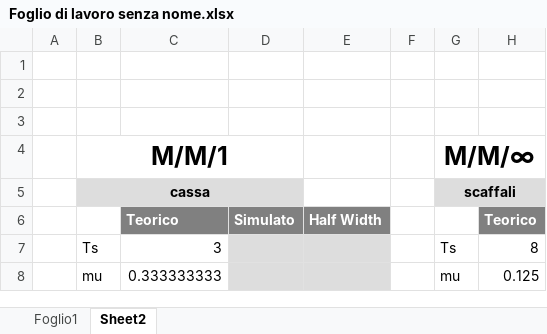
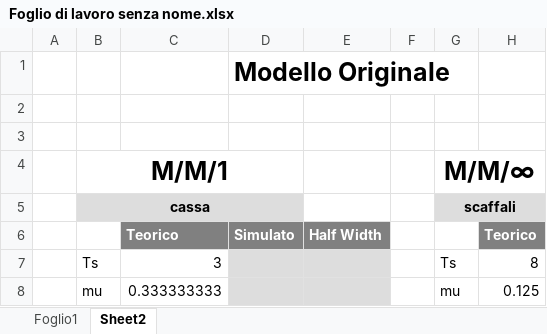
Before and after one commit to CristianCosci/SupermarketSimulator, an Excel workbook: data/Foglio di lavoro senza nome.xlsx, sheet Sheet2, drawn as a sheet; only a part is shown; values as stored, in another font and other column widths than the file's, no borders; charts and pictures and conditional formats not drawn; the diff covers the shown part only; the diff names each change by its address in the sheet, - before the commit and + after, or states it on an @@ line.

```diff
--- a/data/Foglio di lavoro senza nome.xlsx (sheet Sheet2)
+++ b/data/Foglio di lavoro senza nome.xlsx (sheet Sheet2)
-D1: (empty)
+D1: Modello Originale
```
Also changed, not shown: 46 added rows and cell formats elsewhere in this sheet, sheet Foglio1, charts or pictures.
